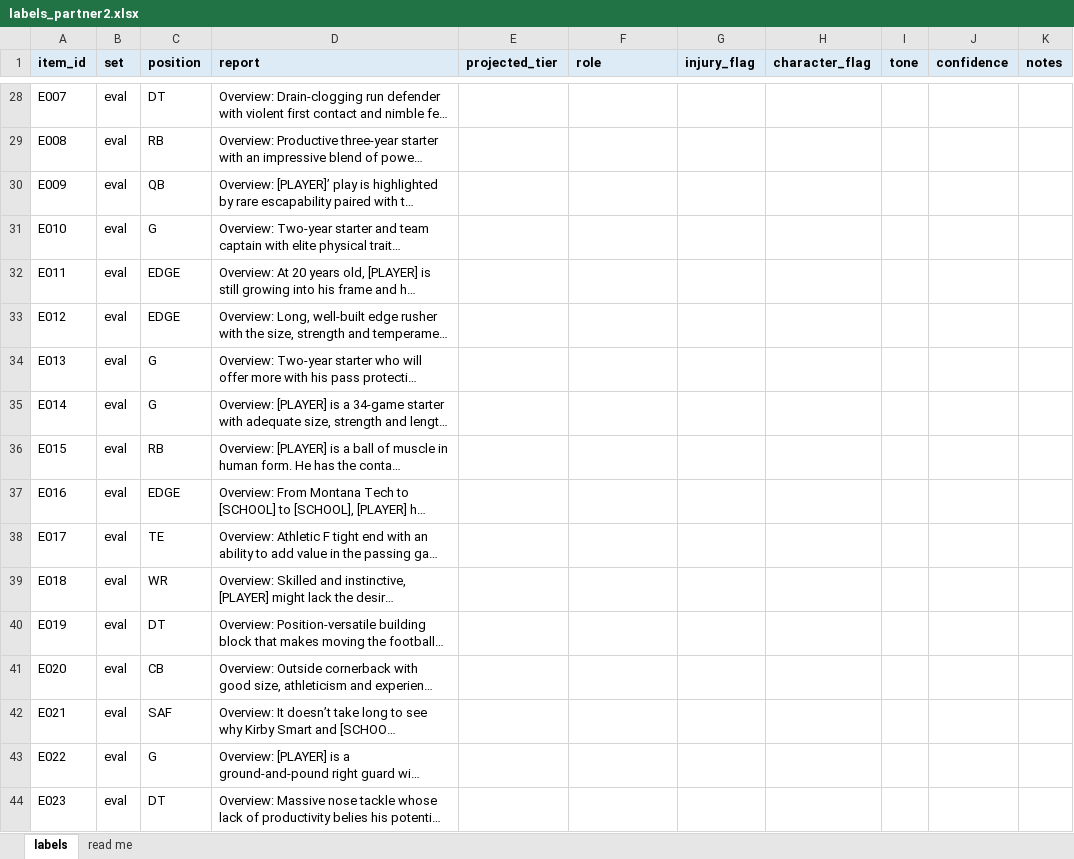
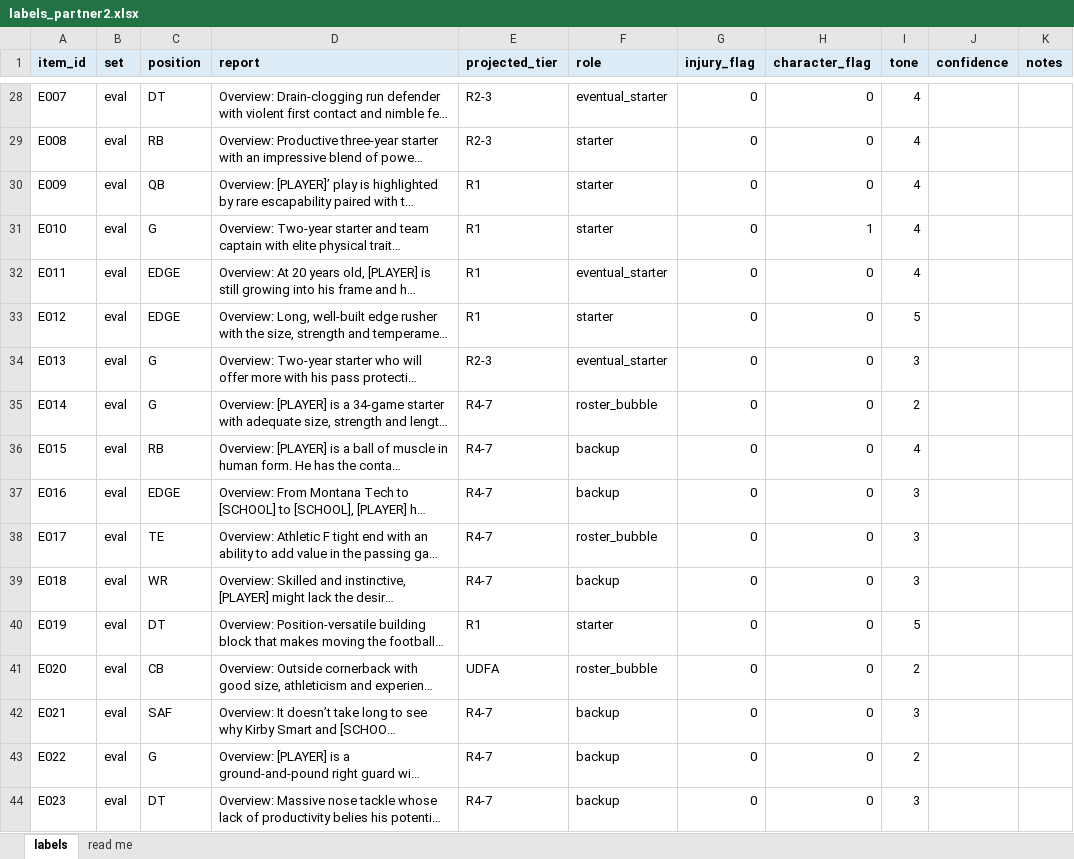
Before and after one commit to WebDeviledEggs/INFO_4340_Final, an Excel workbook: data/labels/labels_partner2.xlsx, sheet labels, drawn as a sheet; only a part is shown, gaps mark what is left out; long unchanged cells end in …; values as stored, in another font and other column widths than the file's, no borders; the diff covers the shown part only; the diff names each change by its address in the sheet, - before the commit and + after, or states it on an @@ line.

```diff
--- a/data/labels/labels_partner2.xlsx (sheet labels)
+++ b/data/labels/labels_partner2.xlsx (sheet labels)
-E28:E29 (projected_tier): (empty)
+E28:E29 (projected_tier): R2-3
-F28 (role): (empty)
+F28 (role): eventual_starter
-G28:G44 (injury_flag): (empty)
+G28:G44 (injury_flag): 0
-H28:H30 (character_flag): (empty)
+H28:H30 (character_flag): 0
-I28:I32 (tone): (empty)
+I28:I32 (tone): 4
-F29:F31 (role): (empty)
+F29:F31 (role): starter
-E30:E33 (projected_tier): (empty)
+E30:E33 (projected_tier): R1
-H31 (character_flag): (empty)
+H31 (character_flag): 1
-F32 (role): (empty)
+F32 (role): eventual_starter
-H32:H44 (character_flag): (empty)
+H32:H44 (character_flag): 0
-F33 (role): (empty)
+F33 (role): starter
-I33 (tone): (empty)
+I33 (tone): 5
-E34 (projected_tier): (empty)
+E34 (projected_tier): R2-3
-F34 (role): (empty)
+F34 (role): eventual_starter
-I34 (tone): (empty)
+I34 (tone): 3
-E35:E39 (projected_tier): (empty)
+E35:E39 (projected_tier): R4-7
-F35 (role): (empty)
+F35 (role): roster_bubble
-I35 (tone): (empty)
+I35 (tone): 2
-F36:F37 (role): (empty)
+F36:F37 (role): backup
-I36 (tone): (empty)
+I36 (tone): 4
-I37:I39 (tone): (empty)
+I37:I39 (tone): 3
-F38 (role): (empty)
+F38 (role): roster_bubble
-F39 (role): (empty)
+F39 (role): backup
-E40 (projected_tier): (empty)
+E40 (projected_tier): R1
-F40 (role): (empty)
+F40 (role): starter
-I40 (tone): (empty)
+I40 (tone): 5
-E41 (projected_tier): (empty)
+E41 (projected_tier): UDFA
-F41 (role): (empty)
+F41 (role): roster_bubble
-I41 (tone): (empty)
+I41 (tone): 2
-E42:E44 (projected_tier): (empty)
+E42:E44 (projected_tier): R4-7
-F42:F44 (role): (empty)
+F42:F44 (role): backup
-I42 (tone): (empty)
+I42 (tone): 3
-I43 (tone): (empty)
+I43 (tone): 2
-I44 (tone): (empty)
+I44 (tone): 3
```
Also changed, not shown: 436 edited cells elsewhere in this sheet, data/labels/labels_partner1.xlsx, 17 other files.
